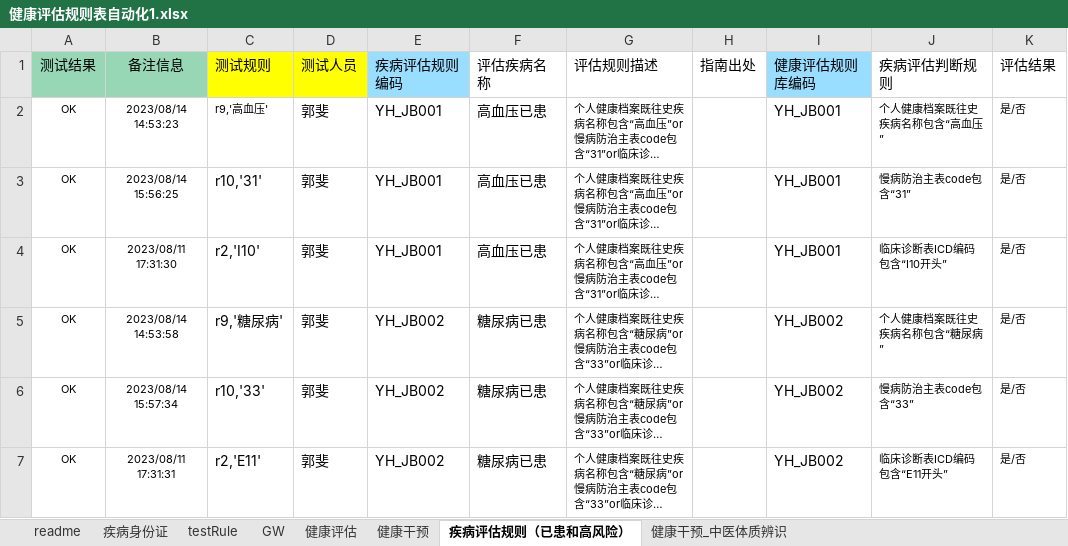
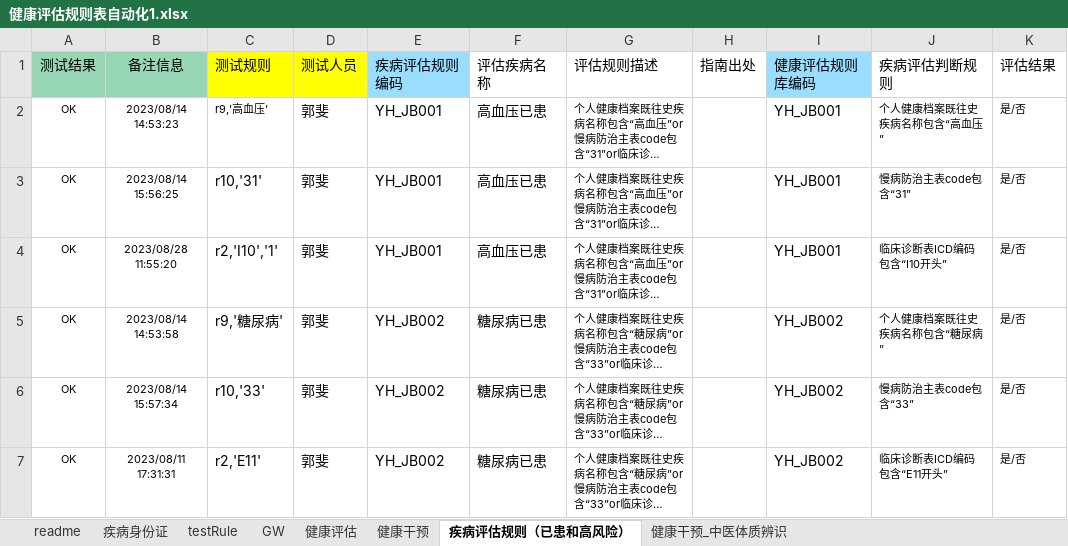
Before and after one commit to skducn/project, an Excel workbook: instance/zyjk/CHC/rule/健康评估规则表自动化1.xlsx, sheet 疾病评估规则（已患和高风险）, drawn as a sheet; only a part is shown; long unchanged cells end in …; values as stored, in another font and other column widths than the file's, no borders; the diff covers the shown part only; the diff names each change by its address in the sheet, - before the commit and + after, or states it on an @@ line.

```diff
--- a/instance/zyjk/CHC/rule/健康评估规则表自动化1.xlsx (sheet 疾病评估规则（已患和高风险）)
+++ b/instance/zyjk/CHC/rule/健康评估规则表自动化1.xlsx (sheet 疾病评估规则（已患和高风险）)
-B4 (备注信息): 2023/08/11 17:31:30
+B4 (备注信息): 2023/08/28 11:55:20
-C4 (测试规则): r2,'I10'
+C4 (测试规则): r2,'I10','1'
```
Also changed, not shown: other rows of this sheet, sheet GW, sheet 健康评估, sheet 健康干预, sheet testRule, 4 other files.
